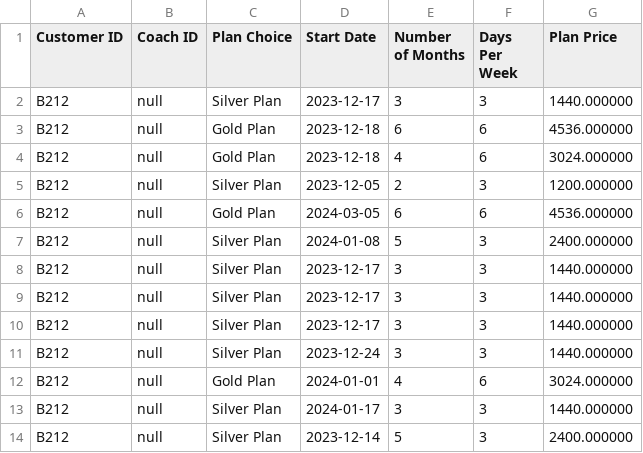
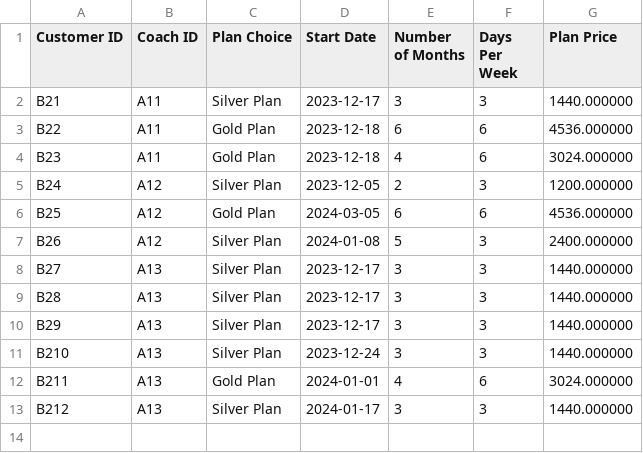
Before and after one commit to maryam-galal/Gym-Management-System, a CSV file: Subscription.csv, drawn as a sheet.

```diff
--- a/Subscription.csv
+++ b/Subscription.csv
@@ -1,14 +1,13 @@
 "Customer ID","Coach ID","Plan Choice","Start Date","Number of Months","Days Per Week","Plan Price"
-B212,null,Silver Plan,2023-12-17,3,3,1440.000000
-B212,null,Gold Plan,2023-12-18,6,6,4536.000000
-B212,null,Gold Plan,2023-12-18,4,6,3024.000000
-B212,null,Silver Plan,2023-12-05,2,3,1200.000000
-B212,null,Gold Plan,2024-03-05,6,6,4536.000000
-B212,null,Silver Plan,2024-01-08,5,3,2400.000000
-B212,null,Silver Plan,2023-12-17,3,3,1440.000000
-B212,null,Silver Plan,2023-12-17,3,3,1440.000000
-B212,null,Silver Plan,2023-12-17,3,3,1440.000000
-B212,null,Silver Plan,2023-12-24,3,3,1440.000000
-B212,null,Gold Plan,2024-01-01,4,6,3024.000000
-B212,null,Silver Plan,2024-01-17,3,3,1440.000000
-B212,null,Silver Plan,2023-12-14,5,3,2400.000000
+B21,A11,Silver Plan,2023-12-17,3,3,1440.000000
+B22,A11,Gold Plan,2023-12-18,6,6,4536.000000
+B23,A11,Gold Plan,2023-12-18,4,6,3024.000000
+B24,A12,Silver Plan,2023-12-05,2,3,1200.000000
+B25,A12,Gold Plan,2024-03-05,6,6,4536.000000
+B26,A12,Silver Plan,2024-01-08,5,3,2400.000000
+B27,A13,Silver Plan,2023-12-17,3,3,1440.000000
+B28,A13,Silver Plan,2023-12-17,3,3,1440.000000
+B29,A13,Silver Plan,2023-12-17,3,3,1440.000000
+B210,A13,Silver Plan,2023-12-24,3,3,1440.000000
+B211,A13,Gold Plan,2024-01-01,4,6,3024.000000
+B212,A13,Silver Plan,2024-01-17,3,3,1440.000000
```
Also changed, not shown: InBody.csv, 7 other files.
